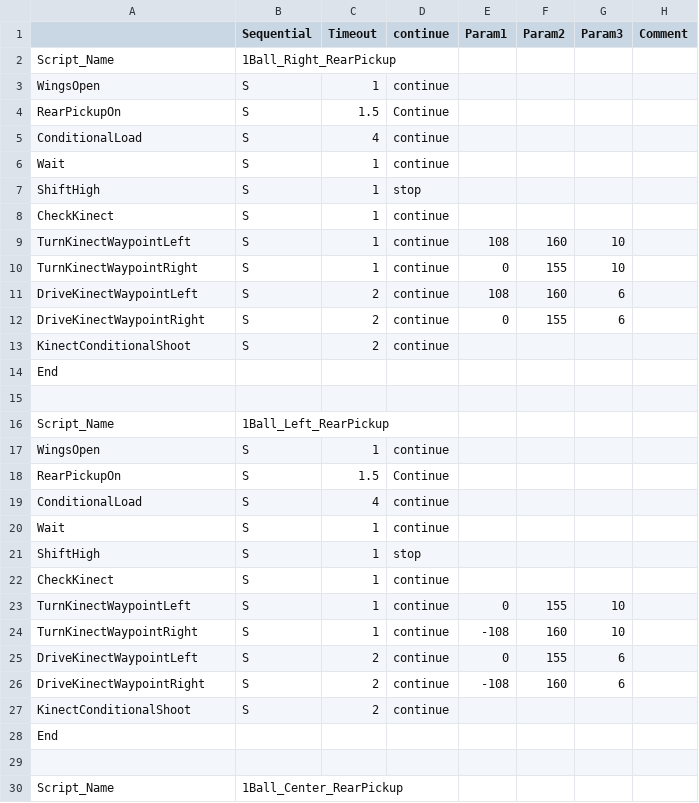
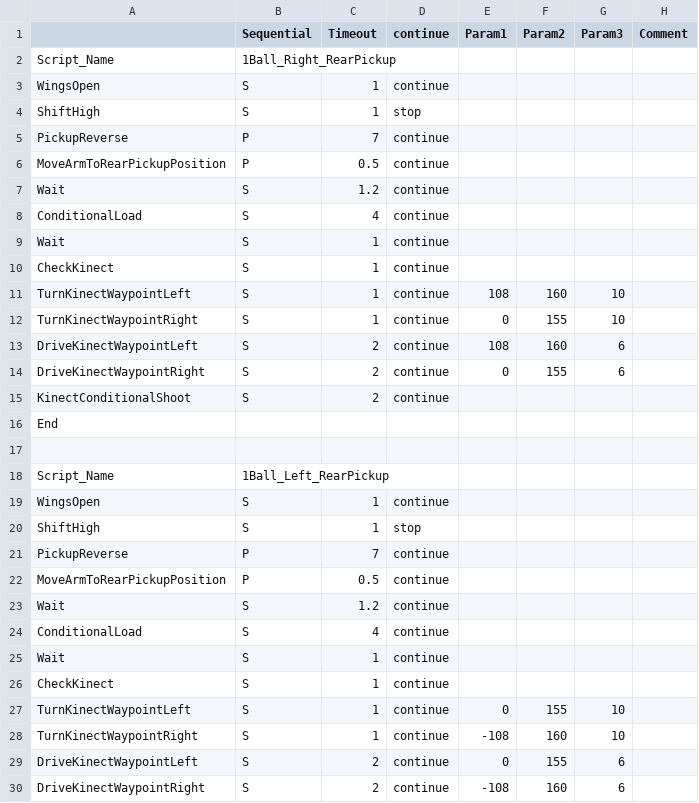
Before and after one commit to Beachbot330/Beachbot2014Java, a CSV file: 2014AutoModesJava.csv, drawn as a sheet; only a part is shown; the shorter side is filled out with more unchanged rows.

```diff
--- a/2014AutoModesJava.csv
+++ b/2014AutoModesJava.csv
@@ -3,6 +3,8 @@ Script_Name,1Ball_Right_RearPickup,,,,,,
 WingsOpen,S,1,continue,,,,
-RearPickupOn,S,1.5,Continue,,,,
+ShiftHigh,S,1,stop,,,,
+PickupReverse,P,7,continue,,,,
+MoveArmToRearPickupPosition,P,0.5,continue,,,,
+Wait,S,1.2,continue,,,,
 ConditionalLoad,S,4,continue,,,,
 Wait,S,1,continue,,,,
-ShiftHigh,S,1,stop,,,,
 CheckKinect,S,1,continue,,,,
@@ -17,6 +19,8 @@ Script_Name,1Ball_Left_RearPickup,,,,,,
 WingsOpen,S,1,continue,,,,
-RearPickupOn,S,1.5,Continue,,,,
+ShiftHigh,S,1,stop,,,,
+PickupReverse,P,7,continue,,,,
+MoveArmToRearPickupPosition,P,0.5,continue,,,,
+Wait,S,1.2,continue,,,,
 ConditionalLoad,S,4,continue,,,,
 Wait,S,1,continue,,,,
-ShiftHigh,S,1,stop,,,,
 CheckKinect,S,1,continue,,,,
```
Also changed, not shown: 3 other files.
